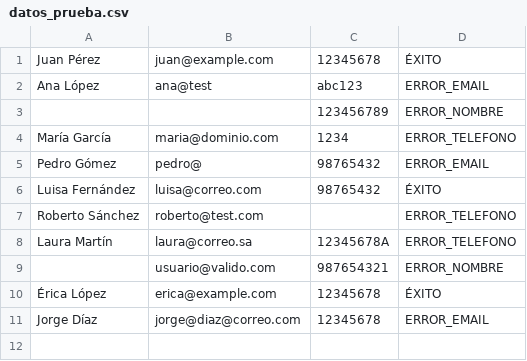
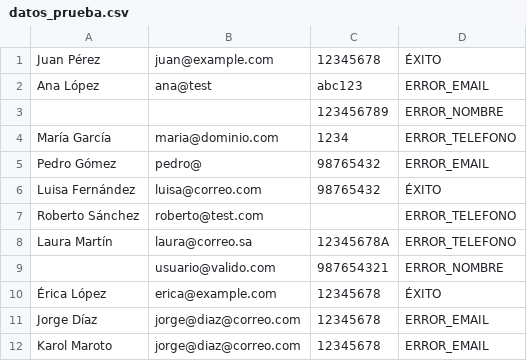
Before and after one commit to ismora/soft-309, a CSV file: Pruebas basadas en datos/datos_prueba.csv, drawn as a sheet.

Commit message:
pruebas karol

```diff
--- a/Pruebas basadas en datos/datos_prueba.csv
+++ b/Pruebas basadas en datos/datos_prueba.csv
@@ -11 +11,2 @@ Laura Martín,laura@correo.sa,12345678A,ERROR_TELEFONO
 Jorge Díaz,jorge@diaz@correo.com,12345678,ERROR_EMAIL
+Karol Maroto,jorge@diaz@correo.com,12345678,ERROR_EMAIL
```
